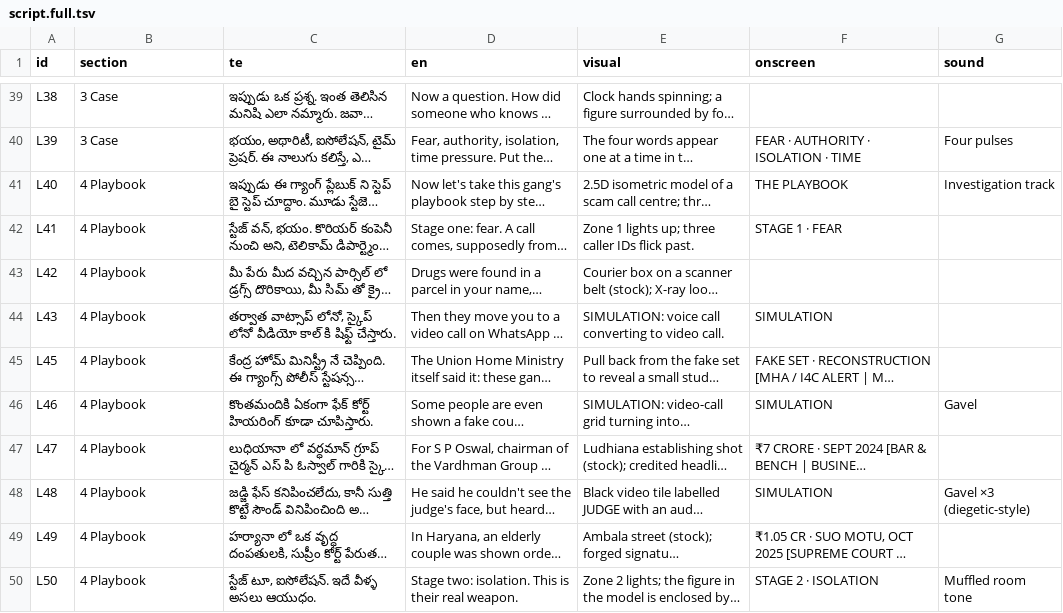
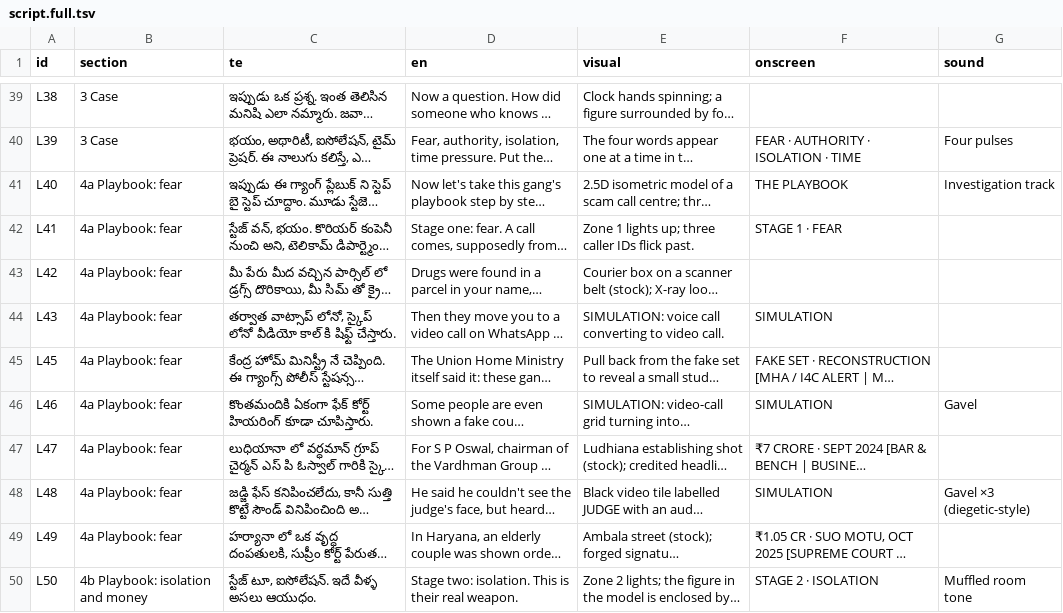
Before and after one commit to mkmk749278/Creator, a TSV file: projects/digital-arrest/script.full.tsv, drawn as a sheet; only a part is shown, gaps mark what is left out; long unchanged cells end in …; the diff covers the shown part only; the diff names each change by its address in the sheet, - before the commit and + after, or states it on an @@ line.

```diff
--- a/projects/digital-arrest/script.full.tsv
+++ b/projects/digital-arrest/script.full.tsv
-B41:B49 (section): 4 Playbook
+B41:B49 (section): 4a Playbook: fear
-B50 (section): 4 Playbook
+B50 (section): 4b Playbook: isolation and money
```
Also changed, not shown: 11 edited cells elsewhere in this file, projects/digital-arrest/script.tsv, 2 other files.
